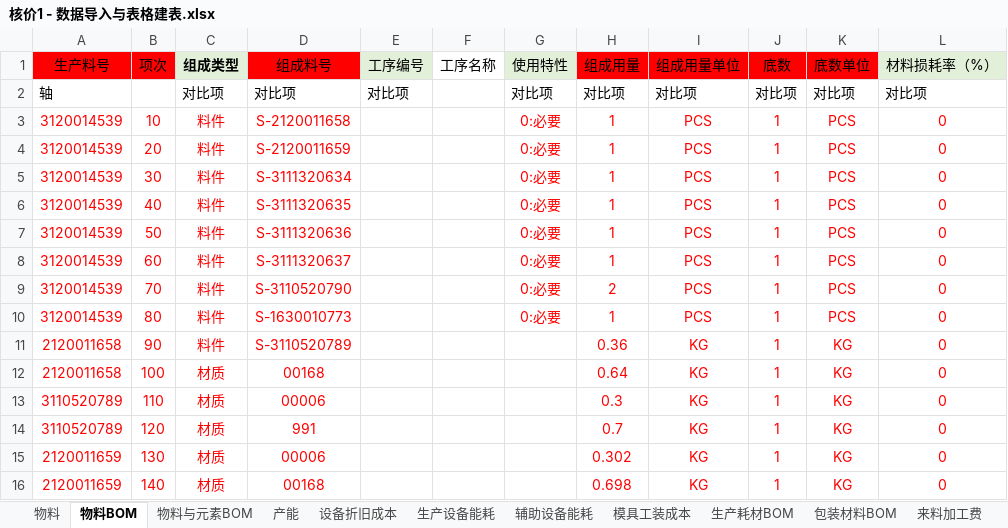
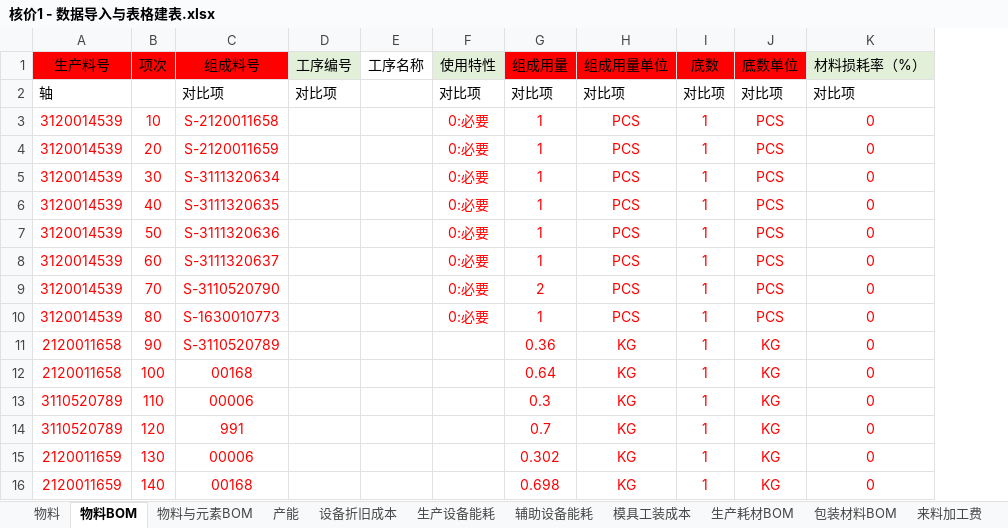
Before and after one commit to joii420/cpq-0711, an Excel workbook: dev-docs/task-260902-报价与核价建表与导入方案新规范/核价1 - 数据导入与表格建表.xlsx, sheet 物料BOM, drawn as a sheet; only a part is shown; values as stored, in another font and other column widths than the file's, no borders; the diff names each change by its address in the sheet, - before the commit and + after, or states it on an @@ line.

```diff
--- a/dev-docs/task-260902-报价与核价建表与导入方案新规范/核价1 - 数据导入与表格建表.xlsx (sheet 物料BOM)
+++ b/dev-docs/task-260902-报价与核价建表与导入方案新规范/核价1 - 数据导入与表格建表.xlsx (sheet 物料BOM)
-column C (组成类型), rows 2-16: 对比项 | 料件 | 料件 | 料件 | 料件 | 料件 | 料件 | 料件 | 料件 | 料件 | 材质 | 材质 | 材质 | 材质 | 材质
```
Also changed, not shown: sheet 物料, sheet 模具工装成本, dev-docs/task-260902-报价与核价建表与导入方案新规范/报价 - 数据导入与表格建表.xlsx, dev-docs/task-260902-报价与核价建表与导入方案新规范/核价2 - 数据导入与表格建表.xlsx, 2 other files.
